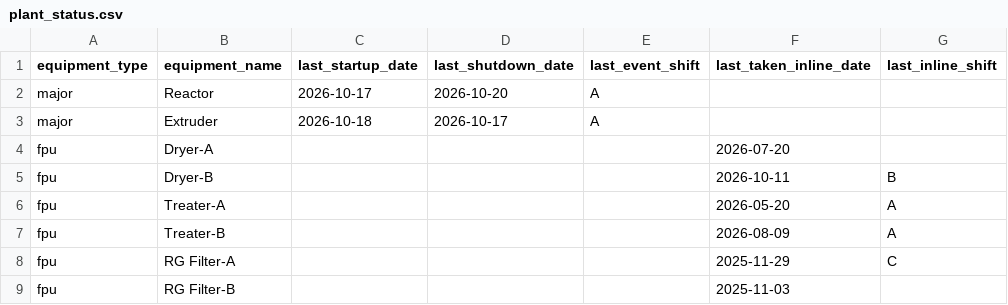
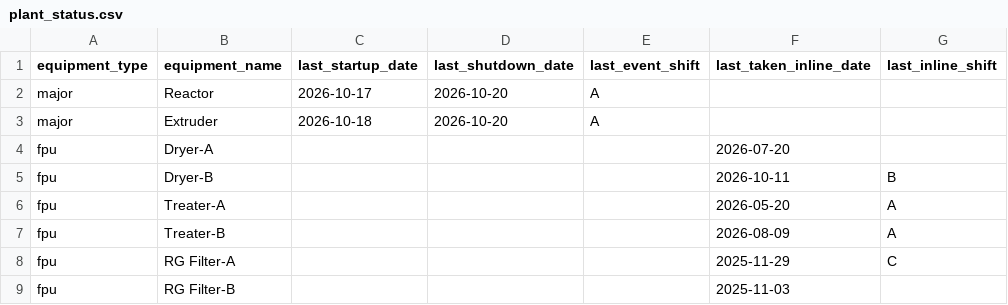
Before and after one commit to debajitd1292/ppu, a CSV file: updates/plant_status.csv, drawn as a sheet; only a part is shown; the diff names each change by its address in the sheet, - before the commit and + after, or states it on an @@ line.

Commit message:
Update plant_status.csv

```diff
--- a/updates/plant_status.csv
+++ b/updates/plant_status.csv
-D3 (last_shutdown_date): 2026-10-17
+D3 (last_shutdown_date): 2026-10-20
```
